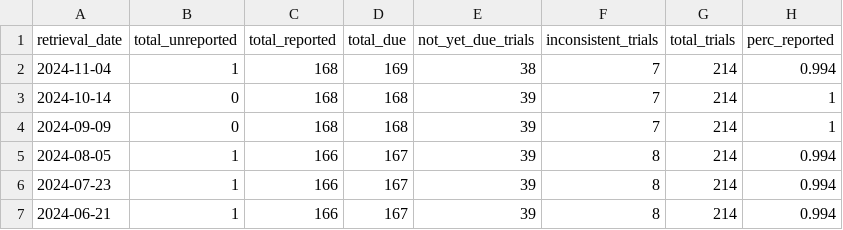
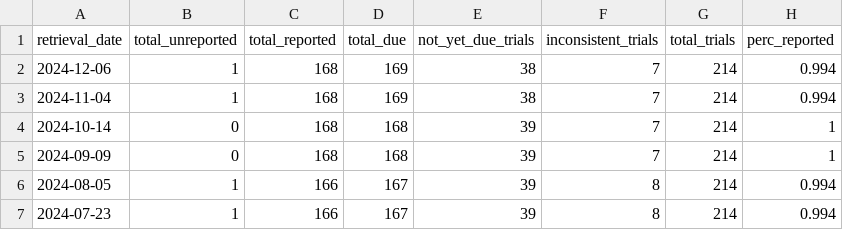
Before and after one commit to quest-bih/dashboard, a CSV file: shiny_app/data/EU_trialstracker_past_data.csv, drawn as a sheet; only a part is shown; the shorter side is filled out with more unchanged rows.

```diff
--- a/shiny_app/data/EU_trialstracker_past_data.csv
+++ b/shiny_app/data/EU_trialstracker_past_data.csv
@@ -1,2 +1,3 @@
 retrieval_date,total_unreported,total_reported,total_due,not_yet_due_trials,inconsistent_trials,total_trials,perc_reported
+2024-12-06,1,168,169,38,7,214,0.994
 2024-11-04,1,168,169,38,7,214,0.994
```
Also changed, not shown: results/EU_trialstracker.csv, 10 other files.
